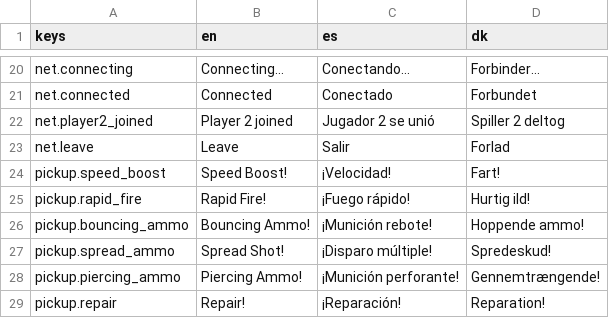
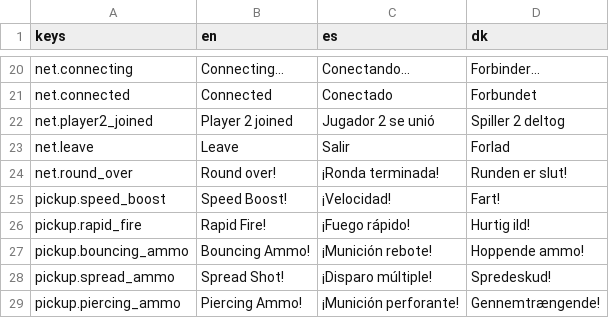
Before and after one commit to Vodkadav/TankGame, a CSV file: client/i18n/strings.csv, drawn as a sheet; only a part is shown, gaps mark what is left out; the shorter side is filled out with more unchanged rows; the diff names each change by its address in the sheet, - before the commit and + after, or states it on an @@ line.

```diff
--- a/client/i18n/strings.csv
+++ b/client/i18n/strings.csv
+row 24: net.round_over | Round over! | ¡Ronda terminada! | Runden er slut!
```
Also changed, not shown: 11 other files.
